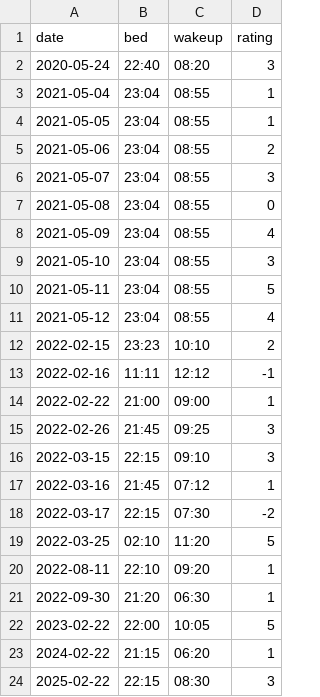
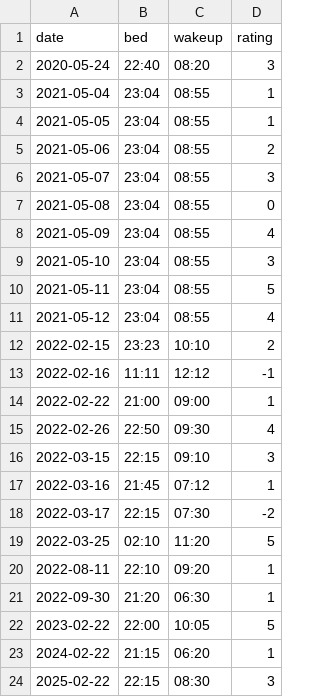
Before and after one commit to dippa-1/sleep-tracker-java, a CSV file: sleep-data.csv, drawn as a sheet.

```diff
--- a/sleep-data.csv
+++ b/sleep-data.csv
@@ -14,3 +14,3 @@ date,bed,wakeup,rating
 2022-02-22,21:00,09:00,1
-2022-02-26,21:45,09:25,3
+2022-02-26,22:50,09:30,4
 2022-03-15,22:15,09:10,3
```
Also changed, not shown: 2 other files.
